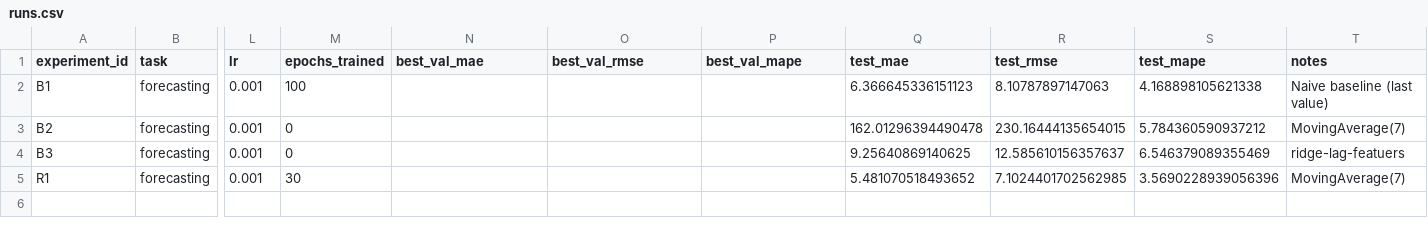
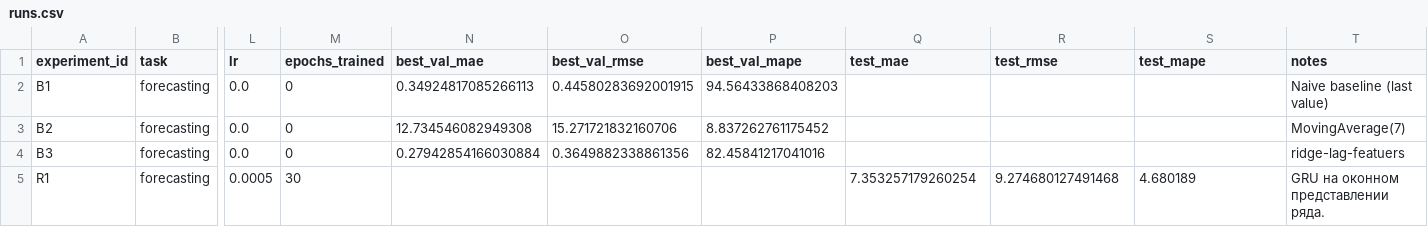
Before and after one commit to gytory/aie-dpo-homework, a CSV file: homeworks/HW12/artifacts/runs.csv, drawn as a sheet; only a part is shown, gaps mark what is left out; the diff names each change by its address in the sheet, - before the commit and + after, or states it on an @@ line.

```diff
--- a/homeworks/HW12/artifacts/runs.csv
+++ b/homeworks/HW12/artifacts/runs.csv
-L2:L4 (lr): 0.001
+L2:L4 (lr): 0.0
-M2 (epochs_trained): 100
+M2 (epochs_trained): 0
-N2 (best_val_mae): (empty)
+N2 (best_val_mae): 0.34924817085266113
-O2 (best_val_rmse): (empty)
+O2 (best_val_rmse): 0.44580283692001915
-P2 (best_val_mape): (empty)
+P2 (best_val_mape): 94.56433868408203
-Q2 (test_mae): 6.366645336151123
+Q2 (test_mae): (empty)
-R2 (test_rmse): 8.10787897147063
+R2 (test_rmse): (empty)
-S2 (test_mape): 4.168898105621338
+S2 (test_mape): (empty)
-N3 (best_val_mae): (empty)
+N3 (best_val_mae): 12.734546082949308
-O3 (best_val_rmse): (empty)
+O3 (best_val_rmse): 15.271721832160706
-P3 (best_val_mape): (empty)
+P3 (best_val_mape): 8.837262761175452
-Q3 (test_mae): 162.01296394490478
+Q3 (test_mae): (empty)
-R3 (test_rmse): 230.16444135654015
+R3 (test_rmse): (empty)
-S3 (test_mape): 5.784360590937212
+S3 (test_mape): (empty)
-N4 (best_val_mae): (empty)
+N4 (best_val_mae): 0.27942854166030884
-O4 (best_val_rmse): (empty)
+O4 (best_val_rmse): 0.3649882338861356
-P4 (best_val_mape): (empty)
+P4 (best_val_mape): 82.45841217041016
-Q4 (test_mae): 9.25640869140625
+Q4 (test_mae): (empty)
-R4 (test_rmse): 12.585610156357637
+R4 (test_rmse): (empty)
-S4 (test_mape): 6.546379089355469
+S4 (test_mape): (empty)
-L5 (lr): 0.001
+L5 (lr): 0.0005
-Q5 (test_mae): 5.481070518493652
+Q5 (test_mae): 7.353257179260254
-R5 (test_rmse): 7.1024401702562985
+R5 (test_rmse): 9.274680127491468
-S5 (test_mape): 3.5690228939056396
+S5 (test_mape): 4.680189
-T5 (notes): MovingAverage(7)
+T5 (notes): GRU на оконном представлении ряда.
```
Also changed, not shown: 16 other files.
